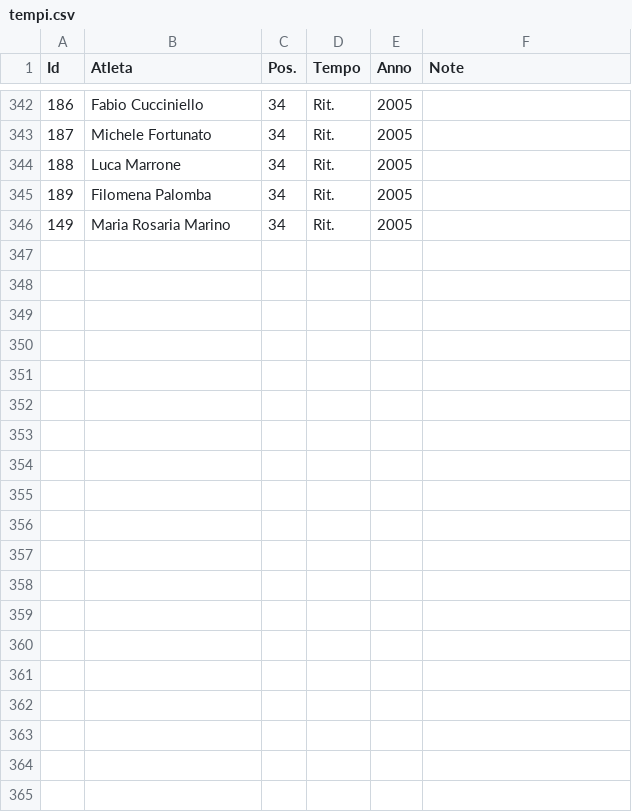
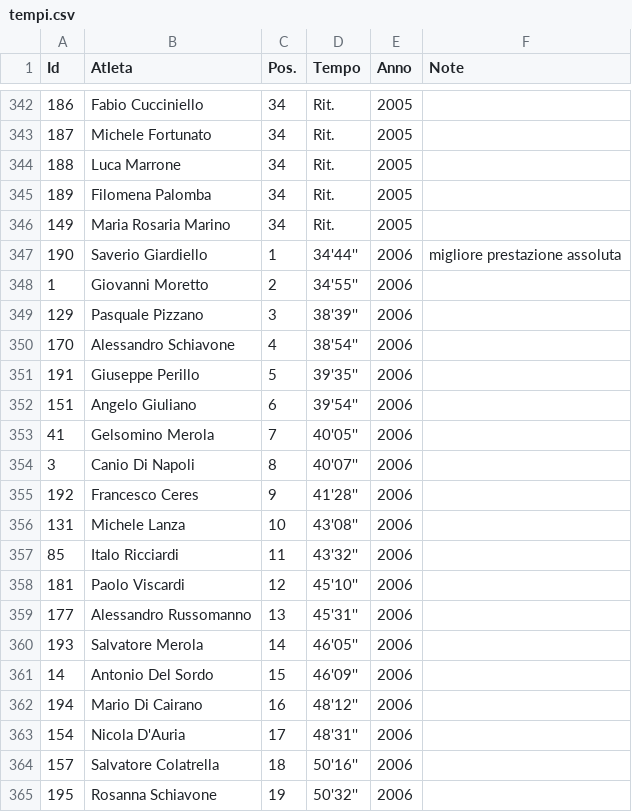
Before and after one commit to pceres/stralaceno, a CSV file: custom/dati/tempi.csv, drawn as a sheet; only a part is shown, gaps mark what is left out; the diff covers the shown part only; the diff names each change by its address in the sheet, - before the commit and + after, or states it on an @@ line.

```diff
--- a/custom/dati/tempi.csv
+++ b/custom/dati/tempi.csv
+row 347: 190 | Saverio Giardiello | 1 | 34'44'' | 2006 | migliore prestazione assoluta
+row 348: 1 | Giovanni Moretto | 2 | 34'55'' | 2006
+row 349: 129 | Pasquale Pizzano | 3 | 38'39'' | 2006
+row 350: 170 | Alessandro Schiavone | 4 | 38'54'' | 2006
+row 351: 191 | Giuseppe Perillo | 5 | 39'35'' | 2006
+row 352: 151 | Angelo Giuliano | 6 | 39'54'' | 2006
+row 353: 41 | Gelsomino Merola | 7 | 40'05'' | 2006
+row 354: 3 | Canio Di Napoli | 8 | 40'07'' | 2006
+row 355: 192 | Francesco Ceres | 9 | 41'28'' | 2006
+row 356: 131 | Michele Lanza | 10 | 43'08'' | 2006
+row 357: 85 | Italo Ricciardi | 11 | 43'32'' | 2006
+row 358: 181 | Paolo Viscardi | 12 | 45'10'' | 2006
+row 359: 177 | Alessandro Russomanno | 13 | 45'31'' | 2006
+row 360: 193 | Salvatore Merola | 14 | 46'05'' | 2006
+row 361: 14 | Antonio Del Sordo | 15 | 46'09'' | 2006
+row 362: 194 | Mario Di Cairano | 16 | 48'12'' | 2006
+row 363: 154 | Nicola D'Auria | 17 | 48'31'' | 2006
+row 364: 157 | Salvatore Colatrella | 18 | 50'16'' | 2006
+row 365: 195 | Rosanna Schiavone | 19 | 50'32'' | 2006
```
Also changed, not shown: 9 added rows elsewhere in this file, custom/dati/atleti.csv, 1 other file.
